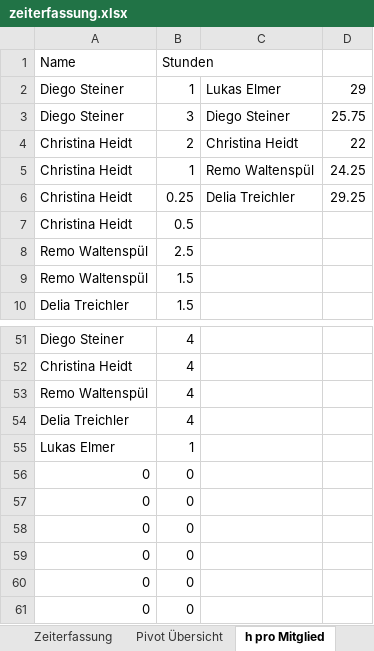
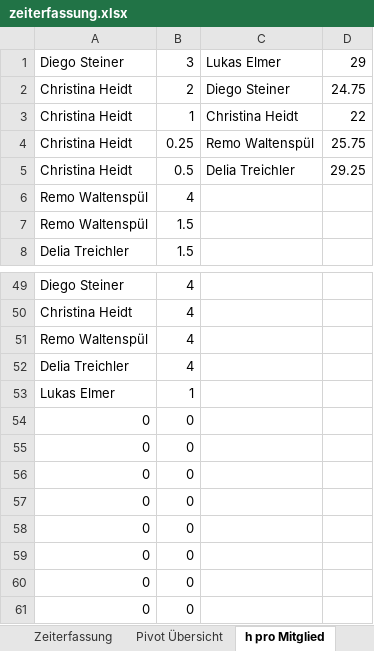
Before and after one commit to lukaselmer/hsr-mrt-software-engineering-2-project, an Excel workbook: doc/01_Projektplan/zeiterfassung.xlsx, sheet h pro Mitglied, drawn as a sheet; only a part is shown, gaps mark what is left out; the shorter side is filled out with more unchanged rows; values as stored, in another font and other column widths than the file's, no borders; charts and pictures not drawn; removed rows and columns are numbered as before the commit, all else as after; the diff names each change by its address in the sheet, - before the commit and + after, or states it on an @@ line.

```diff
--- a/doc/01_Projektplan/zeiterfassung.xlsx (sheet h pro Mitglied)
+++ b/doc/01_Projektplan/zeiterfassung.xlsx (sheet h pro Mitglied)
-row 1: Name | Stunden
-B1: 1
+B1: 3
-row 3: Diego Steiner | 3 | Diego Steiner | 25.75
+row 2: Christina Heidt | 2 | Diego Steiner | 24.75
-B3: 2
+B3: 1
-B4: 1
+B4: 0.25
-D4: 24.25
+D4: 25.75
-B5: 0.25
+B5: 0.5
-row 7: Christina Heidt | 0.5
-B6: 2.5
+B6: 4
+row 54: 0 | 0
```
Also changed, not shown: sheet Pivot Übersicht, sheet timelog, other sheet tabs, formulas that keep their value, charts or pictures.
